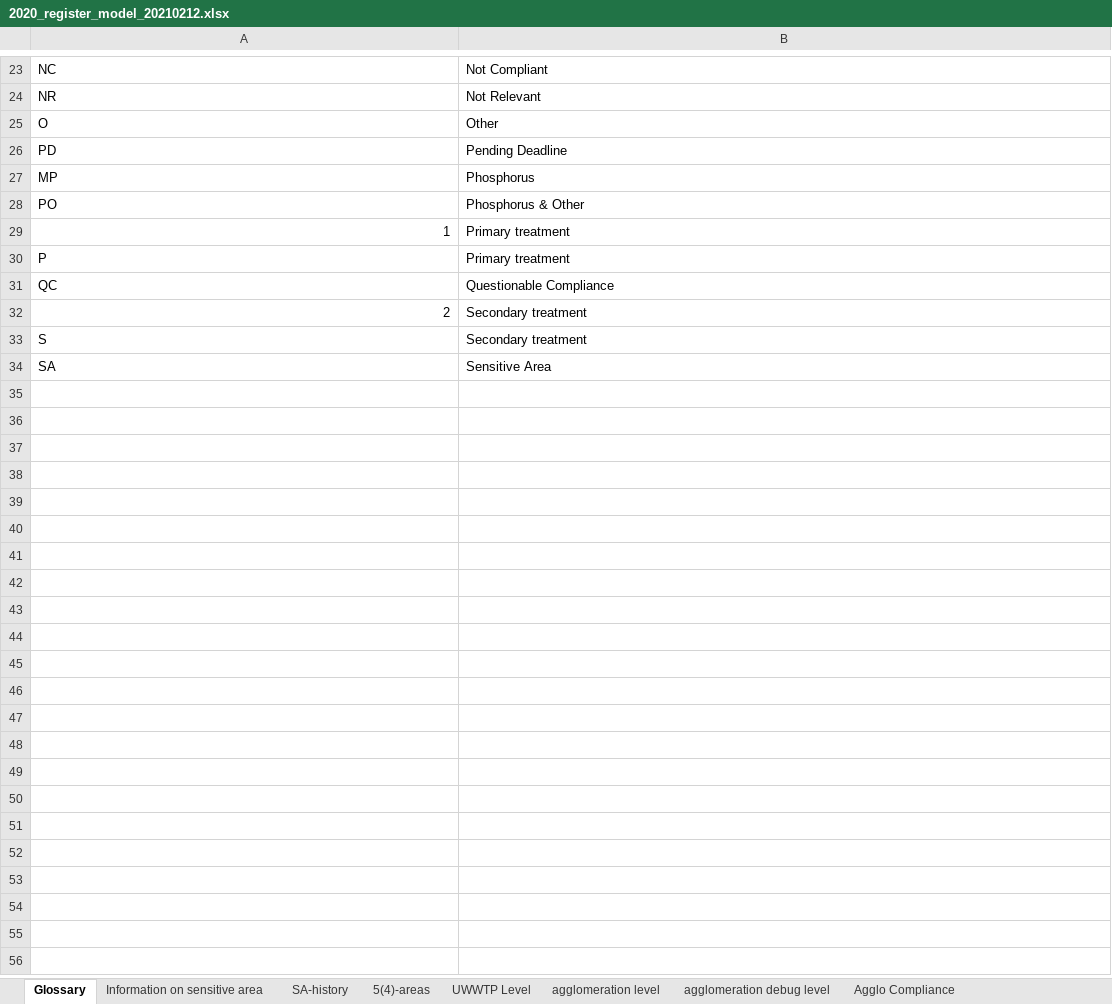
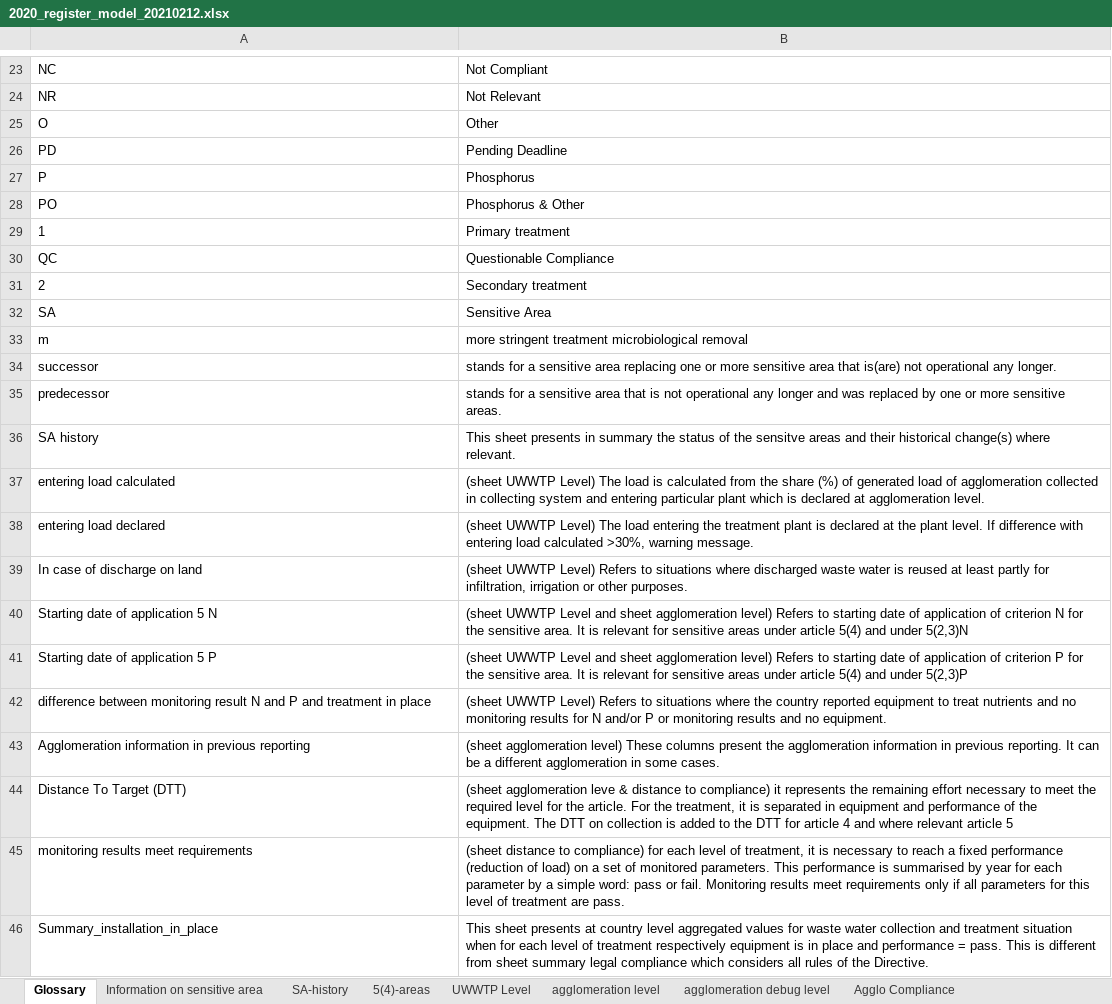
Before and after one commit to OIEau/uwwtd, an Excel workbook: uwwtd website/sites/all/modules/uwwtd/model/2020_register_model_20210212.xlsx, sheet Glossary, drawn as a sheet; only a part is shown, gaps mark what is left out; values as stored, in another font and other column widths than the file's, no borders; removed rows and columns are numbered as before the commit, all else as after; the diff covers the shown part only; the diff names each change by its address in the sheet, - before the commit and + after, or states it on an @@ line.

Commit message:
fix issues in sheets graph, sahistory and summary_legal_compliance + change sheet glossary

```diff
--- a/uwwtd website/sites/all/modules/uwwtd/model/2020_register_model_20210212.xlsx (sheet Glossary)
+++ b/uwwtd website/sites/all/modules/uwwtd/model/2020_register_model_20210212.xlsx (sheet Glossary)
-A27: MP
+A27: P
-A29 alignment: right
+A29 alignment: left
-row 30: P | Primary treatment
-A31 alignment: right
+A31 alignment: left
-row 33: S | Secondary treatment
+row 33: m | more stringent treatment microbiological removal
+row 34: successor | stands for a sensitive area replacing one or more sensitive area that is(are) not operational any longer.
+row 35: predecessor | stands for a sensitive area that is not operational any longer and was replaced by one or more sensitive areas.
+row 36: SA history | This sheet presents in summary the status of the sensitve areas and their historical change(s) where relevant.
+row 37: entering load calculated | (sheet UWWTP Level) The load is calculated from the share (%) of generated load of agglomeration collected in collecting system and entering particular plant which is declared at agglomeration level.
+row 38: entering load declared | (sheet UWWTP Level) The load entering the treatment plant is declared at the plant level. If difference with entering load calculated >30%, warning message.
+row 39: In case of discharge on land | (sheet UWWTP Level) Refers to situations where discharged waste water is reused at least partly for infiltration, irrigation or other purposes.
+row 40: Starting date of application 5 N | (sheet UWWTP Level and sheet agglomeration level) Refers to starting date of application of criterion N for the sensitive area. It is relevant for sensitive areas under article 5(4) and under 5(2,3)N
+row 41: Starting date of application 5 P | (sheet UWWTP Level and sheet agglomeration level) Refers to starting date of application of criterion P for the sensitive area. It is relevant for sensitive areas under article 5(4) and under 5(2,3)P
+row 42: difference between monitoring result N and P and treatment in place | (sheet UWWTP Level) Refers to situations where the country reported equipment to treat nutrients and no monitoring results for N and/or P or monitoring results and no equipment.
+row 43: Agglomeration information in previous reporting | (sheet agglomeration level) These columns present the agglomeration information in previous reporting. It can be a different agglomeration in some cases.
+row 44: Distance To Target (DTT) | (sheet agglomeration leve & distance to compliance) it represents the remaining effort necessary to meet the required level for the article. For the treatment, it is separated in equipment and performance of the equipment. The DTT on collection is added to the DTT for article 4 and where relevant article 5
+row 45: monitoring results meet requirements | (sheet distance to compliance) for each level of treatment, it is necessary to reach a fixed performance (reduction of load) on a set of monitored parameters. This performance is summarised by year for each parameter by a simple word: pass or fail. Monitoring results meet requirements only if all parameters for this level of treatment are pass.
+row 46: Summary_installation_in_place | This sheet presents at country level aggregated values for waste water collection and treatment situation when for each level of treatment respectively equipment is in place and performance = pass. This is different from sheet summary legal compliance which considers all rules of the Directive.
```
Also changed, not shown: 6 edited cells elsewhere in this sheet, sheet Summary_legal_compliance, 1 other file.
